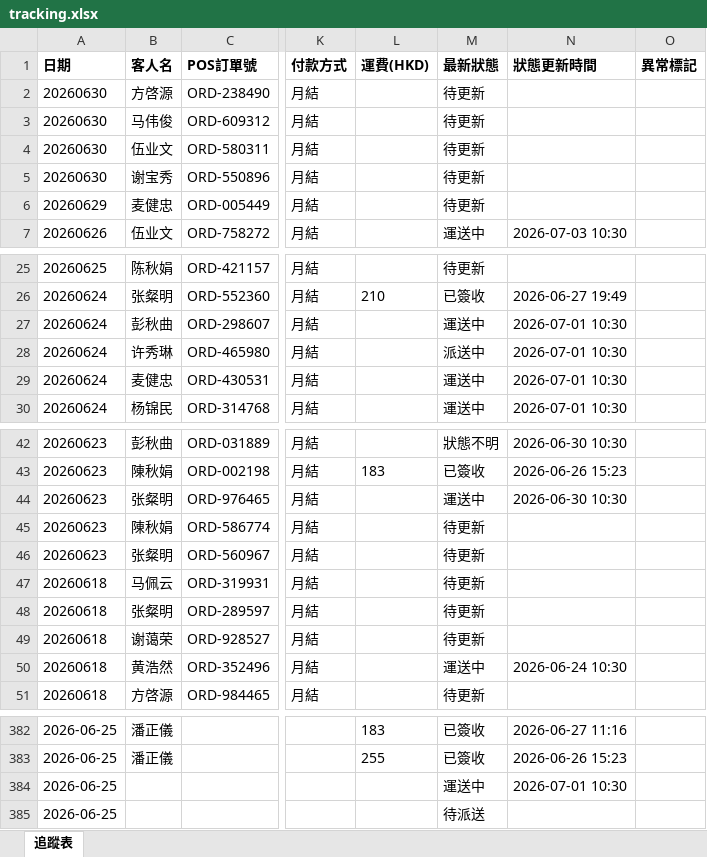
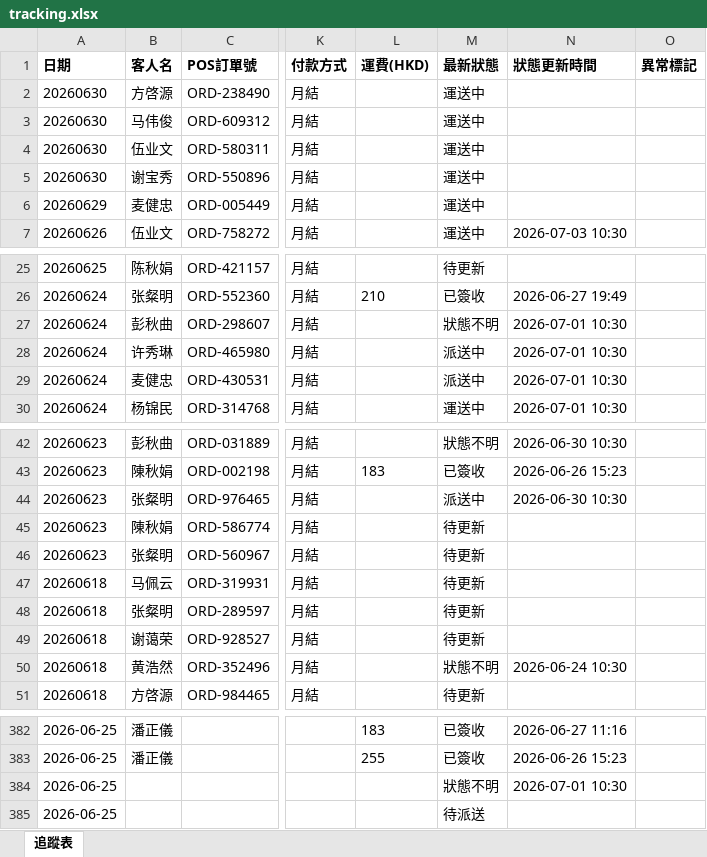
Before and after one commit to elizapoon084/sf-tracking, an Excel workbook: data/tracking.xlsx, sheet 追蹤表, drawn as a sheet; only a part is shown, gaps mark what is left out; values as stored, in another font and other column widths than the file's, no borders; the diff names each change by its address in the sheet, - before the commit and + after, or states it on an @@ line.

Commit message:
auto: 更新運單狀態 2026-06-30 18:00

```diff
--- a/data/tracking.xlsx (sheet 追蹤表)
+++ b/data/tracking.xlsx (sheet 追蹤表)
-M2:M6 (最新狀態): 待更新
+M2:M6 (最新狀態): 運送中
-M27 (最新狀態): 運送中
+M27 (最新狀態): 狀態不明
-M29 (最新狀態): 運送中
+M29 (最新狀態): 派送中
-M44 (最新狀態): 運送中
+M44 (最新狀態): 派送中
-M50 (最新狀態): 運送中
+M50 (最新狀態): 狀態不明
-M384 (最新狀態): 運送中
+M384 (最新狀態): 狀態不明
```
